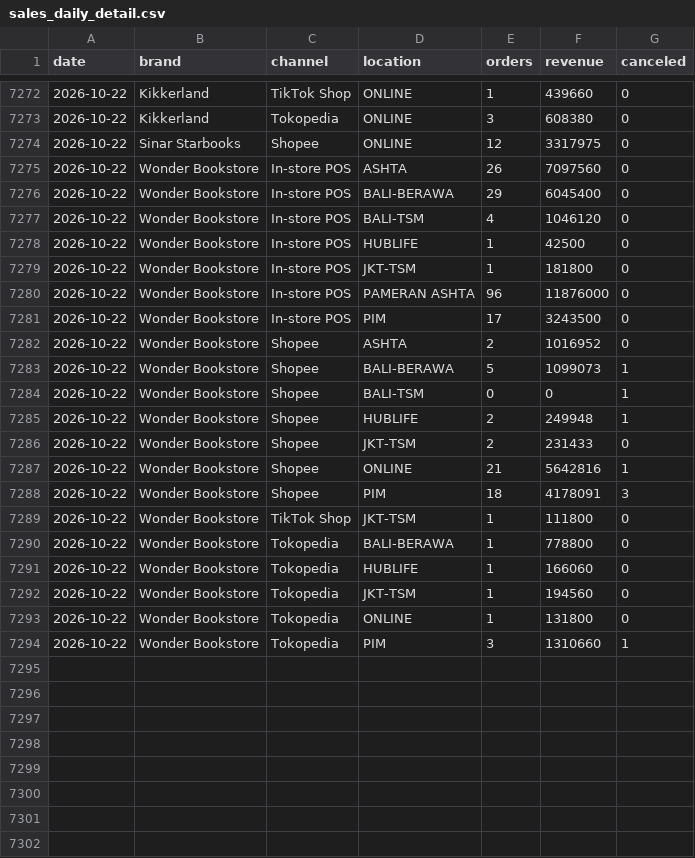
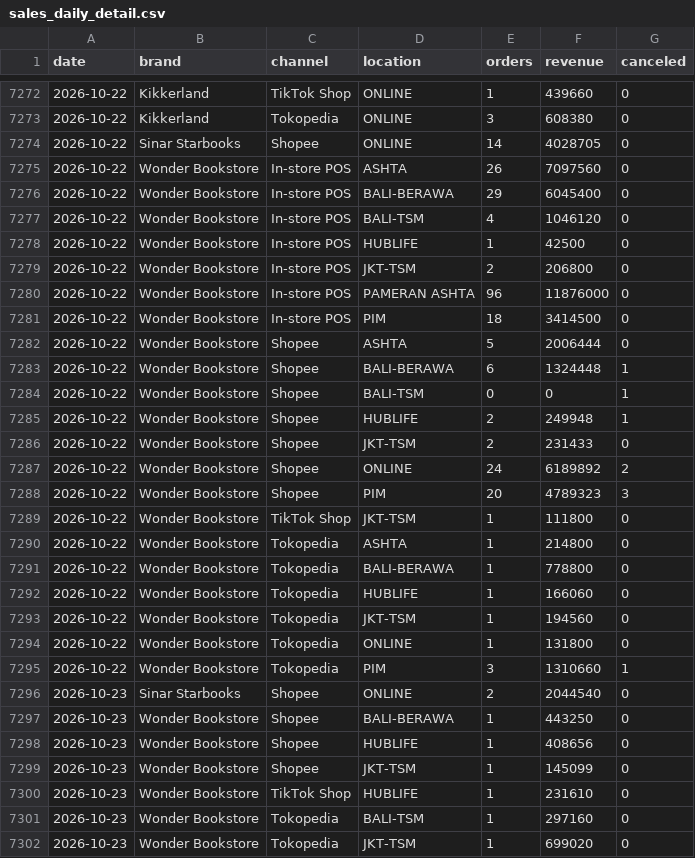
Before and after one commit to stevetsurface/sinar-starbooks-sales, a CSV file: data/sales_daily_detail.csv, drawn as a sheet; only a part is shown, gaps mark what is left out; the diff covers the shown part only.

```diff
--- a/data/sales_daily_detail.csv
+++ b/data/sales_daily_detail.csv
@@ -7273,3 +7273,3 @@ date,brand,channel,location,orders,revenue,canceled
 2026-10-22,Kikkerland,Tokopedia,ONLINE,3,608380,0
-2026-10-22,Sinar Starbooks,Shopee,ONLINE,12,3317975,0
+2026-10-22,Sinar Starbooks,Shopee,ONLINE,14,4028705,0
 2026-10-22,Wonder Bookstore,In-store POS,ASHTA,26,7097560,0
@@ -7278,7 +7278,7 @@ date,brand,channel,location,orders,revenue,canceled
 2026-10-22,Wonder Bookstore,In-store POS,HUBLIFE,1,42500,0
-2026-10-22,Wonder Bookstore,In-store POS,JKT-TSM,1,181800,0
+2026-10-22,Wonder Bookstore,In-store POS,JKT-TSM,2,206800,0
 2026-10-22,Wonder Bookstore,In-store POS,PAMERAN ASHTA,96,11876000,0
-2026-10-22,Wonder Bookstore,In-store POS,PIM,17,3243500,0
-2026-10-22,Wonder Bookstore,Shopee,ASHTA,2,1016952,0
-2026-10-22,Wonder Bookstore,Shopee,BALI-BERAWA,5,1099073,1
+2026-10-22,Wonder Bookstore,In-store POS,PIM,18,3414500,0
+2026-10-22,Wonder Bookstore,Shopee,ASHTA,5,2006444,0
+2026-10-22,Wonder Bookstore,Shopee,BALI-BERAWA,6,1324448,1
 2026-10-22,Wonder Bookstore,Shopee,BALI-TSM,0,0,1
@@ -7286,5 +7286,6 @@ date,brand,channel,location,orders,revenue,canceled
 2026-10-22,Wonder Bookstore,Shopee,JKT-TSM,2,231433,0
-2026-10-22,Wonder Bookstore,Shopee,ONLINE,21,5642816,1
-2026-10-22,Wonder Bookstore,Shopee,PIM,18,4178091,3
+2026-10-22,Wonder Bookstore,Shopee,ONLINE,24,6189892,2
+2026-10-22,Wonder Bookstore,Shopee,PIM,20,4789323,3
 2026-10-22,Wonder Bookstore,TikTok Shop,JKT-TSM,1,111800,0
+2026-10-22,Wonder Bookstore,Tokopedia,ASHTA,1,214800,0
 2026-10-22,Wonder Bookstore,Tokopedia,BALI-BERAWA,1,778800,0
@@ -7294 +7295,8 @@ date,brand,channel,location,orders,revenue,canceled
 2026-10-22,Wonder Bookstore,Tokopedia,PIM,3,1310660,1
+2026-10-23,Sinar Starbooks,Shopee,ONLINE,2,2044540,0
+2026-10-23,Wonder Bookstore,Shopee,BALI-BERAWA,1,443250,0
+2026-10-23,Wonder Bookstore,Shopee,HUBLIFE,1,408656,0
+2026-10-23,Wonder Bookstore,Shopee,JKT-TSM,1,145099,0
+2026-10-23,Wonder Bookstore,TikTok Shop,HUBLIFE,1,231610,0
+2026-10-23,Wonder Bookstore,Tokopedia,BALI-TSM,1,297160,0
+2026-10-23,Wonder Bookstore,Tokopedia,JKT-TSM,1,699020,0
```
Also changed, not shown: 3 edited cells elsewhere in this file, data/finance_daily.csv, data/items.csv, 13 other files.
